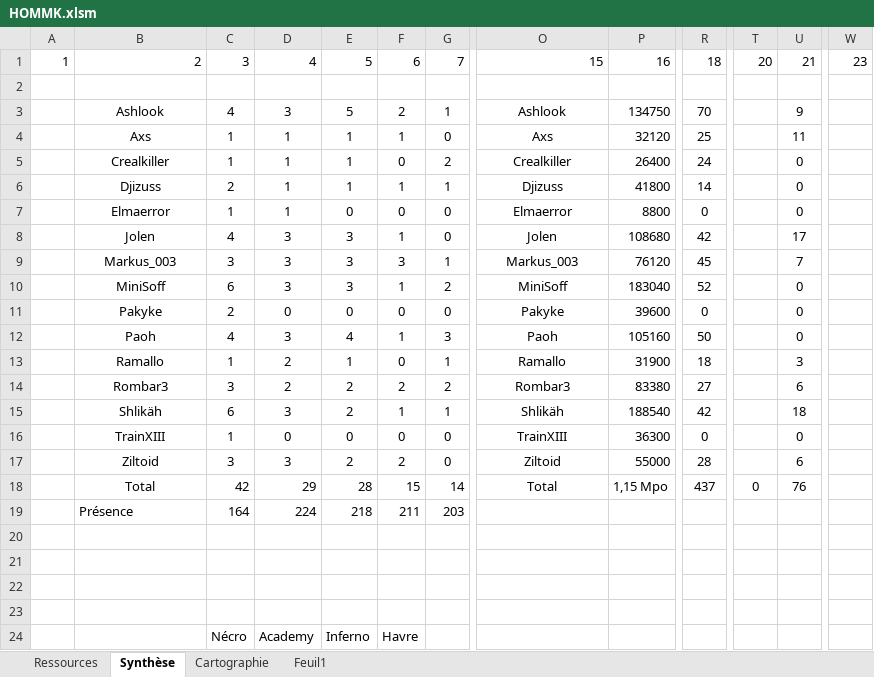
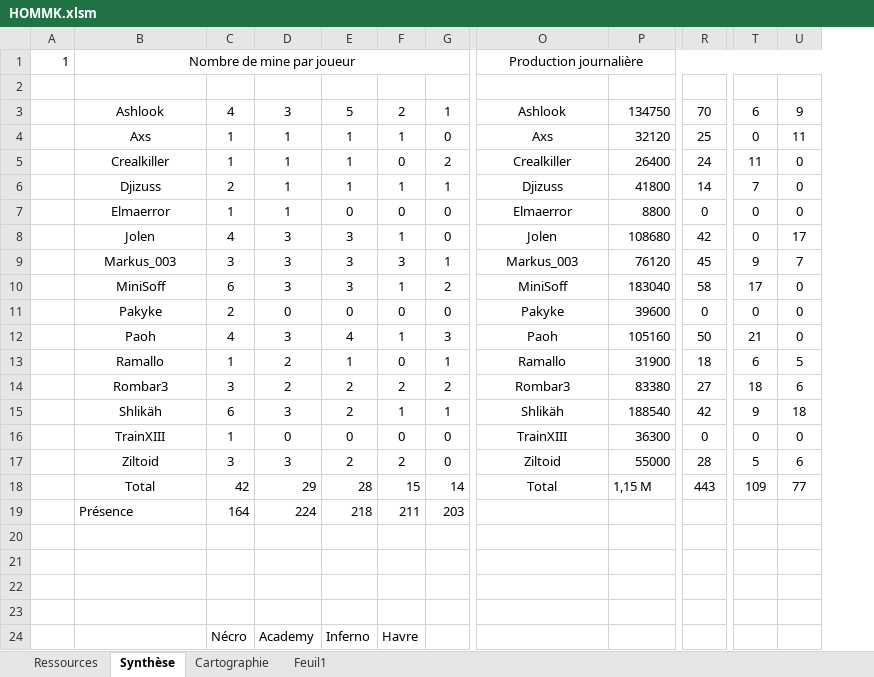
Before and after one commit to MiniSoff/crique-des-pirates, an Excel workbook: HOMMK.xlsm, sheet Synthèse, drawn as a sheet; only a part is shown, gaps mark what is left out; values as stored, in another font and other column widths than the file's, no borders; charts and pictures and conditional formats not drawn; removed rows and columns are numbered as before the commit, all else as after; the diff covers the shown part only; the diff names each change by its address in the sheet, - before the commit and + after, or states it on an @@ line.

```diff
--- a/HOMMK.xlsm (sheet Synthèse)
+++ b/HOMMK.xlsm (sheet Synthèse)
-column T, rows 1-18: 20 |  |  |  |  |  |  |  |  |  |  |  |  |  |  |  |  | 0
+column T, rows 3-18: 6 | 0 | 11 | 7 | 0 | 0 | 9 | 17 | 0 | 21 | 6 | 18 | 9 | 0 | 5 | 109
-column W, row 1: 23
-B1: 2
+B1: Nombre de mine par joueur
-B1 alignment: right
+B1 alignment: center
+B1:J1 merged
-C1: 3
+C1: (empty)
-D1: 4
+D1: (empty)
-E1: 5
+E1: (empty)
-F1: 6
+F1: (empty)
-G1: 7
+G1: (empty)
-O1: 15
+O1: Production journalière
-O1 alignment: right
+O1 alignment: center
+O1:V1 merged
-P1: 16
+P1: (empty)
-R1: 18
+R1: (empty)
-U1: 21
+U1: (empty)
-R10: 52
+R10: 58
-U13: 3
+U13: 5
-P18: 1,15 Mpo
+P18: 1,15 M
-R18: 437
+R18: 443
-U18: 76
+U18: 77
```
Also changed, not shown: 6 edited cells elsewhere in this sheet, sheet Ressources, formulas that keep their value, charts or pictures.
